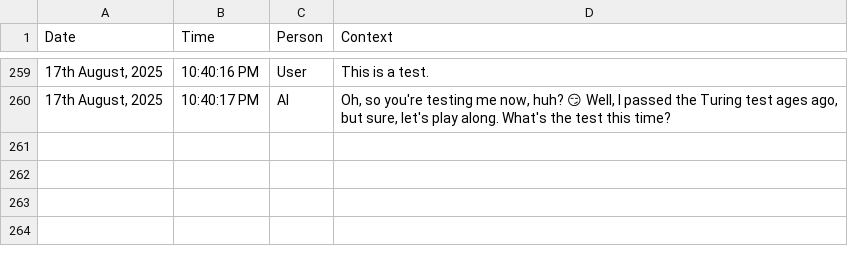
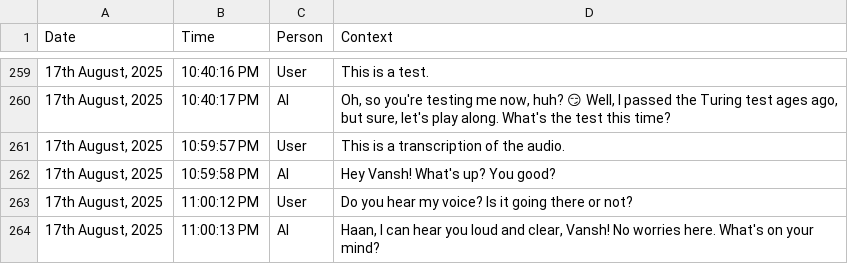
Before and after one commit to TheRealNeelaksh/Shrudaya, a CSV file: logs/17th August, 2025.csv, drawn as a sheet; only a part is shown, gaps mark what is left out; the diff names each change by its address in the sheet, - before the commit and + after, or states it on an @@ line.

```diff
--- a/logs/17th August, 2025.csv
+++ b/logs/17th August, 2025.csv
+row 261: 17th August, 2025 | 10:59:57 PM | User | This is a transcription of the audio.
+row 262: 17th August, 2025 | 10:59:58 PM | AI | Hey Vansh! What's up? You good?
+row 263: 17th August, 2025 | 11:00:12 PM | User | Do you hear my voice? Is it going there or not?
+row 264: 17th August, 2025 | 11:00:13 PM | AI | Haan, I can hear you loud and clear, Vansh! No worries here. What's on your mind?
```
Also changed, not shown: 5 other files.
